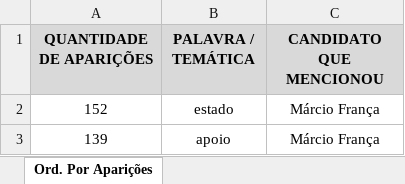
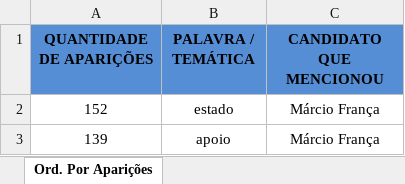
Before and after one commit to dan-santos/crawler, an Excel workbook: Crawler/tematicasMaisAbordadas_final.xlsx, sheet Ord. Por Aparições, drawn as a sheet; only a part is shown; values as stored, in another font and other column widths than the file's, no borders; table styles not drawn; the diff names each change by its address in the sheet, - before the commit and + after, or states it on an @@ line.

```diff
--- a/Crawler/tematicasMaisAbordadas_final.xlsx (sheet Ord. Por Aparições)
+++ b/Crawler/tematicasMaisAbordadas_final.xlsx (sheet Ord. Por Aparições)
-A1:C1 fill: #D9D9D9
+A1:C1 fill: #558ED5
```
Also changed, not shown: Crawler/noticias_final.xlsx, Crawler/tweets.xlsx, 13 other files.
